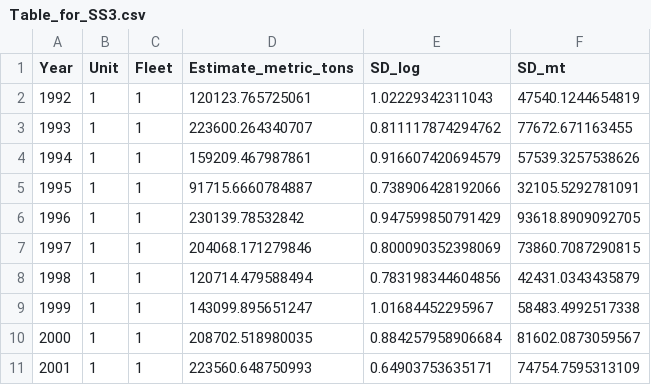
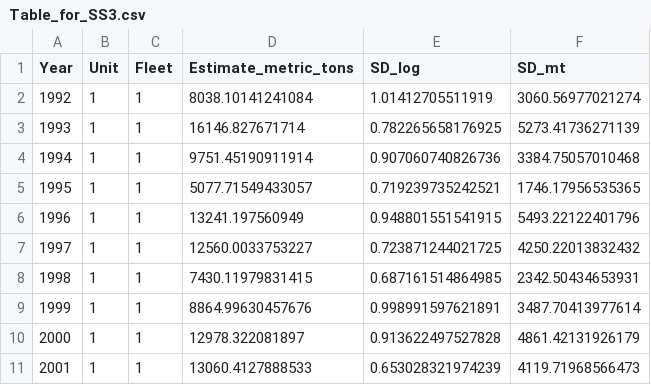
Before and after one commit to pinskylab/biscay_range_shifts, a CSV file: Output_Rho/Grid/Chlorophyll/Table_for_SS3.csv, drawn as a sheet; only a part is shown; the diff covers the shown part only.

```diff
--- a/Output_Rho/Grid/Chlorophyll/Table_for_SS3.csv
+++ b/Output_Rho/Grid/Chlorophyll/Table_for_SS3.csv
@@ -1,11 +1,11 @@
 "Year","Unit","Fleet","Estimate_metric_tons","SD_log","SD_mt"
-1992,1,1,120123.765725061,1.02229342311043,47540.1244654819
-1993,1,1,223600.264340707,0.811117874294762,77672.671163455
-1994,1,1,159209.467987861,0.916607420694579,57539.3257538626
-1995,1,1,91715.6660784887,0.738906428192066,32105.5292781091
-1996,1,1,230139.78532842,0.947599850791429,93618.8909092705
-1997,1,1,204068.171279846,0.800090352398069,73860.7087290815
-1998,1,1,120714.479588494,0.783198344604856,42431.0343435879
-1999,1,1,143099.895651247,1.01684452295967,58483.4992517338
-2000,1,1,208702.518980035,0.884257958906684,81602.0873059567
-2001,1,1,223560.648750993,0.64903753635171,74754.7595313109
+1992,1,1,8038.10141241084,1.01412705511919,3060.56977021274
+1993,1,1,16146.827671714,0.782265658176925,5273.41736271139
+1994,1,1,9751.45190911914,0.907060740826736,3384.75057010468
+1995,1,1,5077.71549433057,0.719239735242521,1746.17956535365
+1996,1,1,13241.197560949,0.948801551541915,5493.22122401796
+1997,1,1,12560.0033753227,0.723871244021725,4250.22013832432
+1998,1,1,7430.11979831415,0.687161514864985,2342.50434653931
+1999,1,1,8864.99630457676,0.998991597621891,3487.70413977614
+2000,1,1,12978.322081897,0.913622497527828,4861.42131926179
+2001,1,1,13060.4127888533,0.653028321974239,4119.71968566473
```
Also changed, not shown: 48 edited cells elsewhere in this file, 12 other files.
